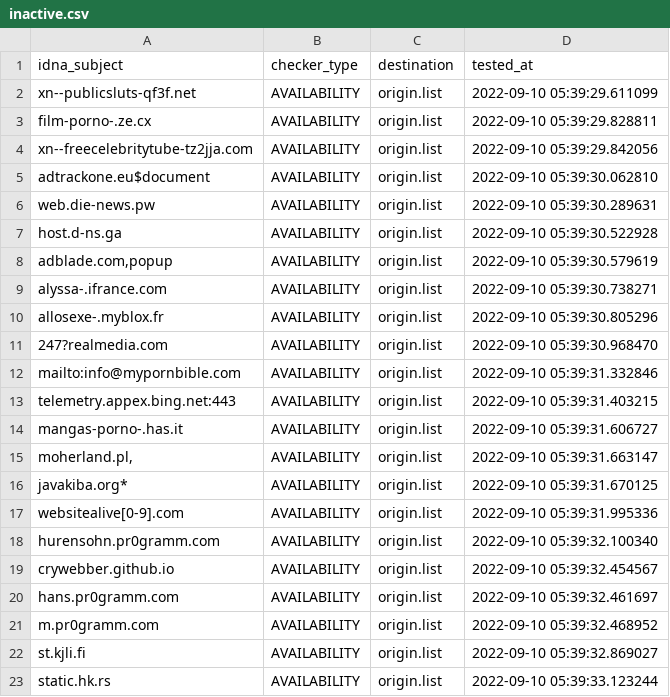
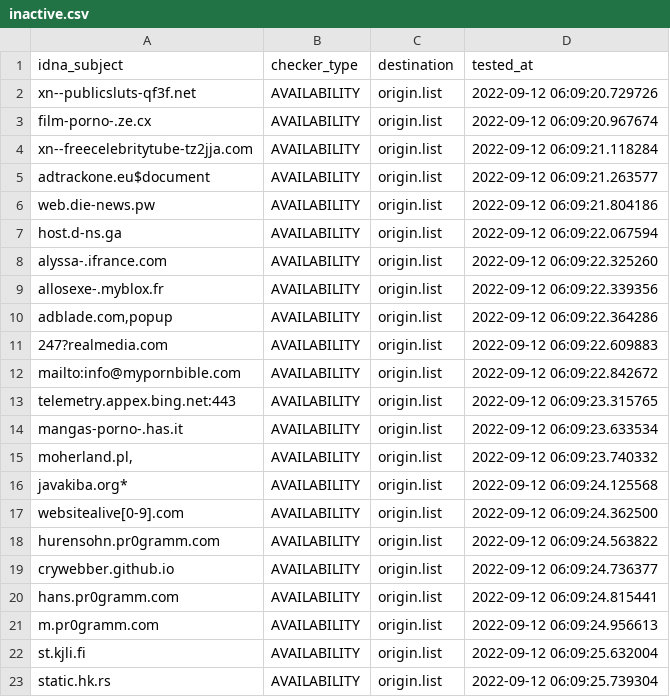
Before and after one commit to dead-hosts/repository-structure, a CSV file: .pyfunceble/inactive.csv, drawn as a sheet.

```diff
--- a/.pyfunceble/inactive.csv
+++ b/.pyfunceble/inactive.csv
@@ -1,23 +1,23 @@
 idna_subject,checker_type,destination,tested_at
-xn--publicsluts-qf3f.net,AVAILABILITY,origin.list,2022-09-10 05:39:29.611099
-film-porno-.ze.cx,AVAILABILITY,origin.list,2022-09-10 05:39:29.828811
-xn--freecelebritytube-tz2jja.com,AVAILABILITY,origin.list,2022-09-10 05:39:29.842056
-adtrackone.eu$document,AVAILABILITY,origin.list,2022-09-10 05:39:30.062810
-web.die-news.pw,AVAILABILITY,origin.list,2022-09-10 05:39:30.289631
-host.d-ns.ga,AVAILABILITY,origin.list,2022-09-10 05:39:30.522928
-"adblade.com,popup",AVAILABILITY,origin.list,2022-09-10 05:39:30.579619
-alyssa-.ifrance.com,AVAILABILITY,origin.list,2022-09-10 05:39:30.738271
-allosexe-.myblox.fr,AVAILABILITY,origin.list,2022-09-10 05:39:30.805296
-247?realmedia.com,AVAILABILITY,origin.list,2022-09-10 05:39:30.968470
-mailto:info@mypornbible.com,AVAILABILITY,origin.list,2022-09-10 05:39:31.332846
-telemetry.appex.bing.net:443,AVAILABILITY,origin.list,2022-09-10 05:39:31.403215
-mangas-porno-.has.it,AVAILABILITY,origin.list,2022-09-10 05:39:31.606727
-"moherland.pl,",AVAILABILITY,origin.list,2022-09-10 05:39:31.663147
-javakiba.org*,AVAILABILITY,origin.list,2022-09-10 05:39:31.670125
-websitealive[0-9].com,AVAILABILITY,origin.list,2022-09-10 05:39:31.995336
-hurensohn.pr0gramm.com,AVAILABILITY,origin.list,2022-09-10 05:39:32.100340
-crywebber.github.io,AVAILABILITY,origin.list,2022-09-10 05:39:32.454567
-hans.pr0gramm.com,AVAILABILITY,origin.list,2022-09-10 05:39:32.461697
-m.pr0gramm.com,AVAILABILITY,origin.list,2022-09-10 05:39:32.468952
-st.kjli.fi,AVAILABILITY,origin.list,2022-09-10 05:39:32.869027
-static.hk.rs,AVAILABILITY,origin.list,2022-09-10 05:39:33.123244
+xn--publicsluts-qf3f.net,AVAILABILITY,origin.list,2022-09-12 06:09:20.729726
+film-porno-.ze.cx,AVAILABILITY,origin.list,2022-09-12 06:09:20.967674
+xn--freecelebritytube-tz2jja.com,AVAILABILITY,origin.list,2022-09-12 06:09:21.118284
+adtrackone.eu$document,AVAILABILITY,origin.list,2022-09-12 06:09:21.263577
+web.die-news.pw,AVAILABILITY,origin.list,2022-09-12 06:09:21.804186
+host.d-ns.ga,AVAILABILITY,origin.list,2022-09-12 06:09:22.067594
+alyssa-.ifrance.com,AVAILABILITY,origin.list,2022-09-12 06:09:22.325260
+allosexe-.myblox.fr,AVAILABILITY,origin.list,2022-09-12 06:09:22.339356
+"adblade.com,popup",AVAILABILITY,origin.list,2022-09-12 06:09:22.364286
+247?realmedia.com,AVAILABILITY,origin.list,2022-09-12 06:09:22.609883
+mailto:info@mypornbible.com,AVAILABILITY,origin.list,2022-09-12 06:09:22.842672
+telemetry.appex.bing.net:443,AVAILABILITY,origin.list,2022-09-12 06:09:23.315765
+mangas-porno-.has.it,AVAILABILITY,origin.list,2022-09-12 06:09:23.633534
+"moherland.pl,",AVAILABILITY,origin.list,2022-09-12 06:09:23.740332
+javakiba.org*,AVAILABILITY,origin.list,2022-09-12 06:09:24.125568
+websitealive[0-9].com,AVAILABILITY,origin.list,2022-09-12 06:09:24.362500
+hurensohn.pr0gramm.com,AVAILABILITY,origin.list,2022-09-12 06:09:24.563822
+crywebber.github.io,AVAILABILITY,origin.list,2022-09-12 06:09:24.736377
+hans.pr0gramm.com,AVAILABILITY,origin.list,2022-09-12 06:09:24.815441
+m.pr0gramm.com,AVAILABILITY,origin.list,2022-09-12 06:09:24.956613
+st.kjli.fi,AVAILABILITY,origin.list,2022-09-12 06:09:25.632004
+static.hk.rs,AVAILABILITY,origin.list,2022-09-12 06:09:25.739304
```
Also changed, not shown: 12 other files.
